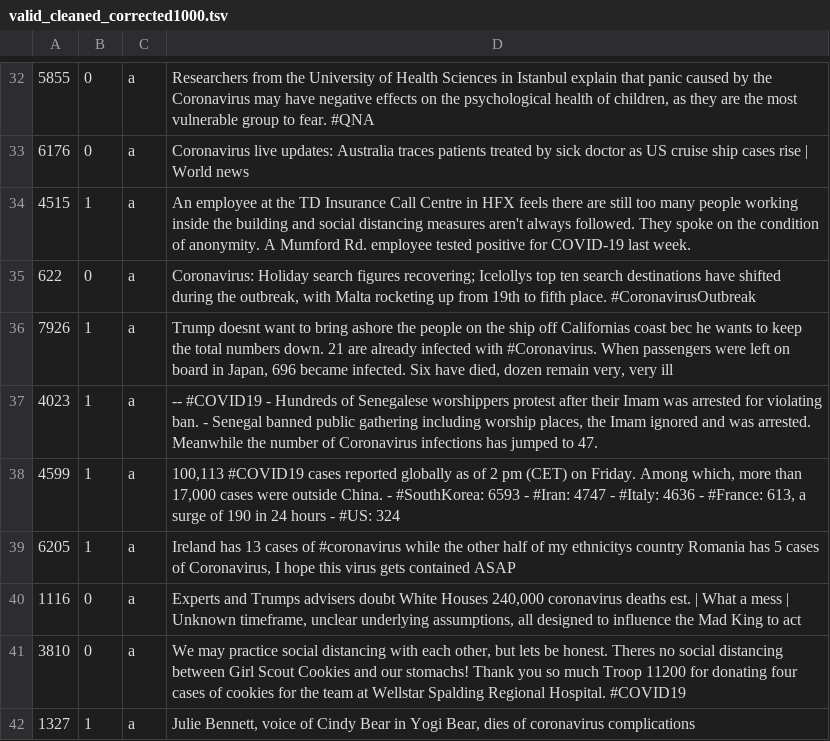
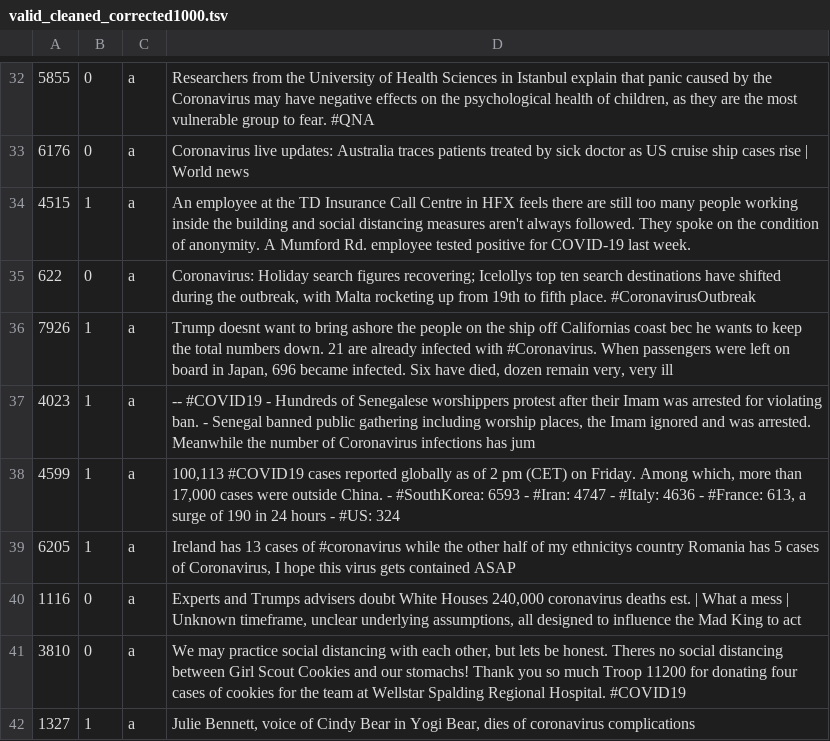
Before and after one commit to anshulwadhawan/BERT_for_sequence_classification_COVID, a TSV file: data/valid_cleaned_corrected1000.tsv, drawn as a sheet; only a part is shown, gaps mark what is left out; the diff names each change by its address in the sheet, - before the commit and + after, or states it on an @@ line.

```diff
--- a/data/valid_cleaned_corrected1000.tsv
+++ b/data/valid_cleaned_corrected1000.tsv
-D37: …infections has jumped to 47.
+D37: …infections has jum
```
Also changed, not shown: 2 other files.
